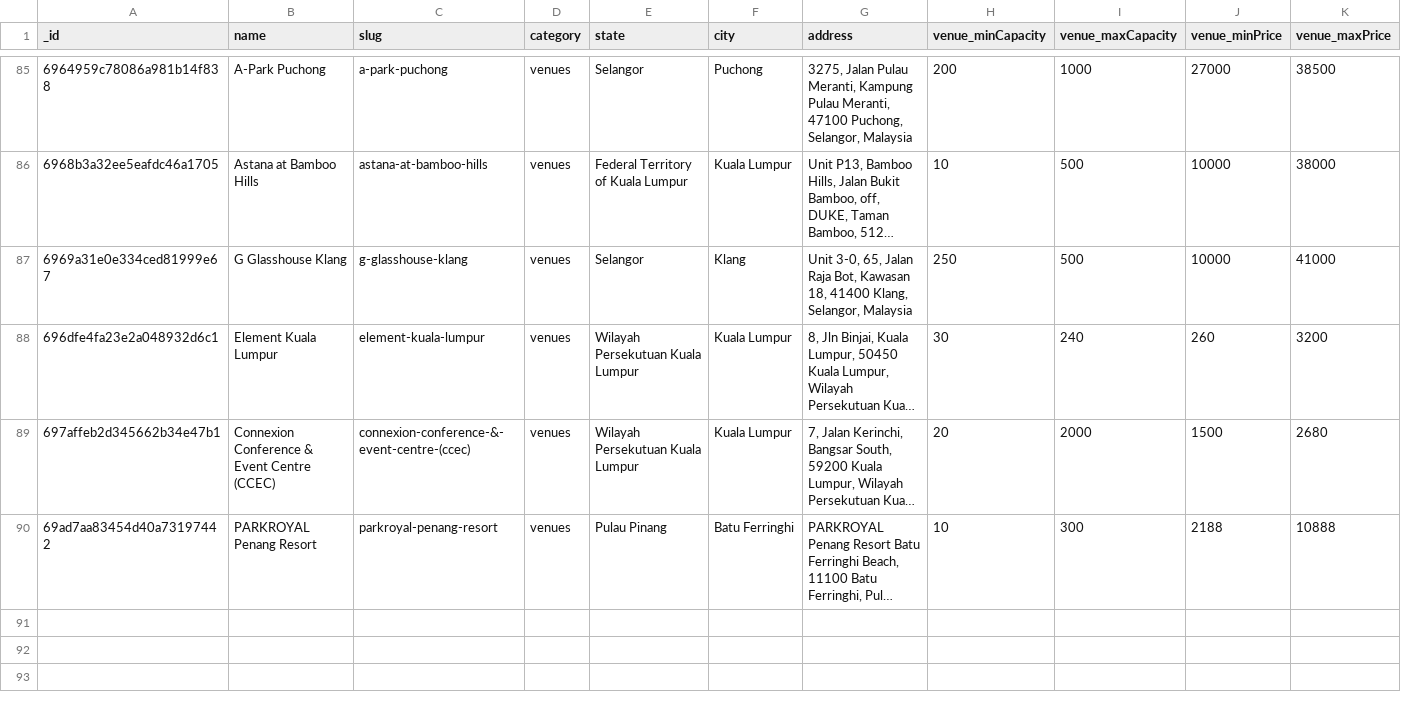
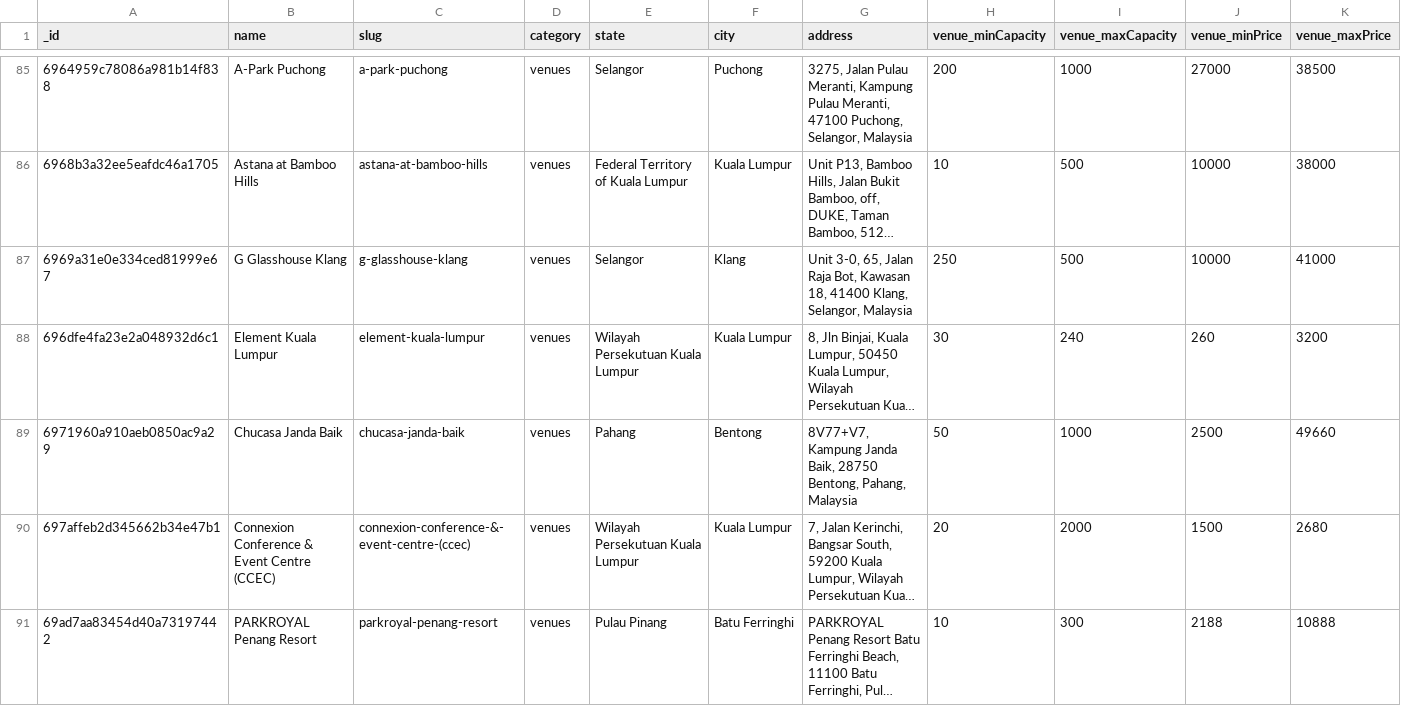
Before and after one commit to luarss/wedding-data, a CSV file: data/twn/venues.csv, drawn as a sheet; only a part is shown, gaps mark what is left out; long unchanged cells end in …; rows hold the shown columns only; the diff names each change by its address in the sheet, - before the commit and + after, or states it on an @@ line.

```diff
--- a/data/twn/venues.csv
+++ b/data/twn/venues.csv
+row 89: 6971960a910aeb0850ac9a29 | Chucasa Janda Baik | chucasa-janda-baik | venues | Pahang | Bentong | 8V77+V7, Kampung Janda Baik, 28750 Bentong, Pahang, Malaysia | 50 | 1000 | 2500 | 49660
```
Also changed, not shown: 1 other file.
